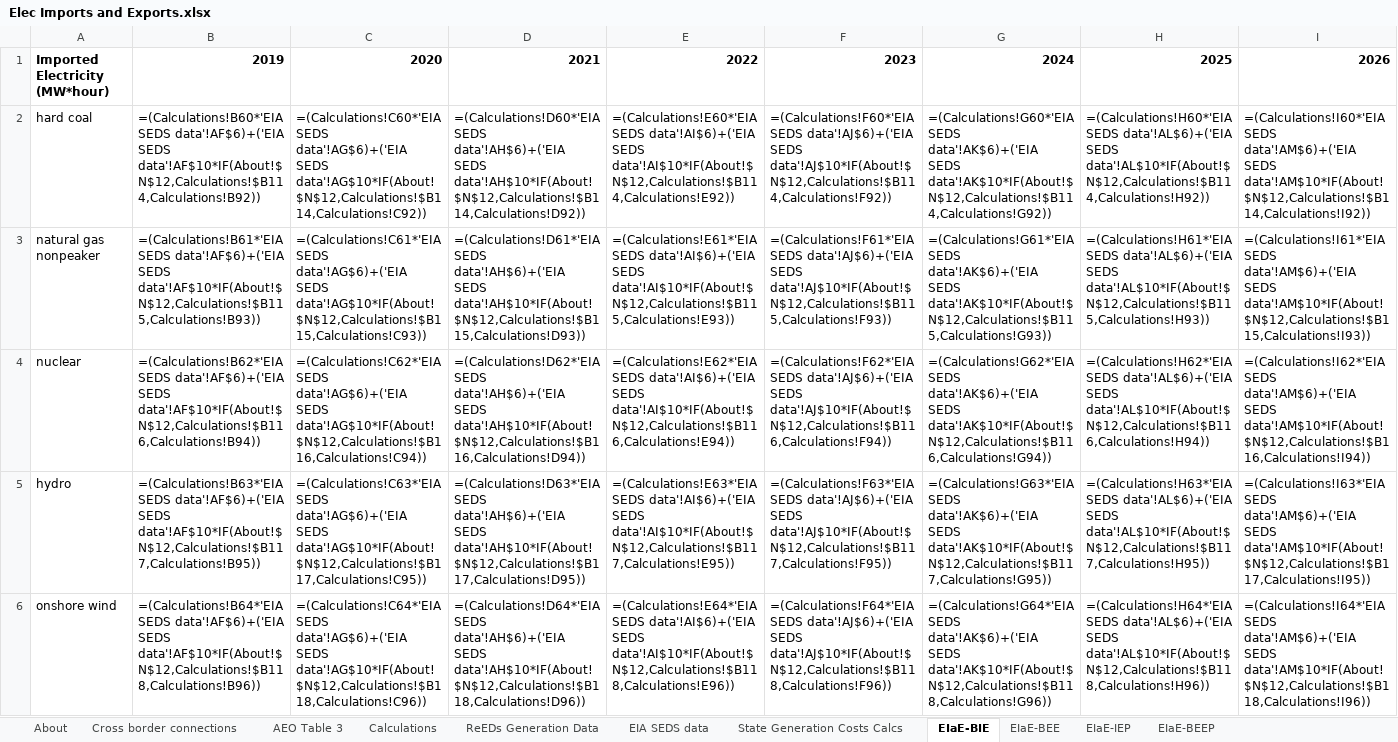
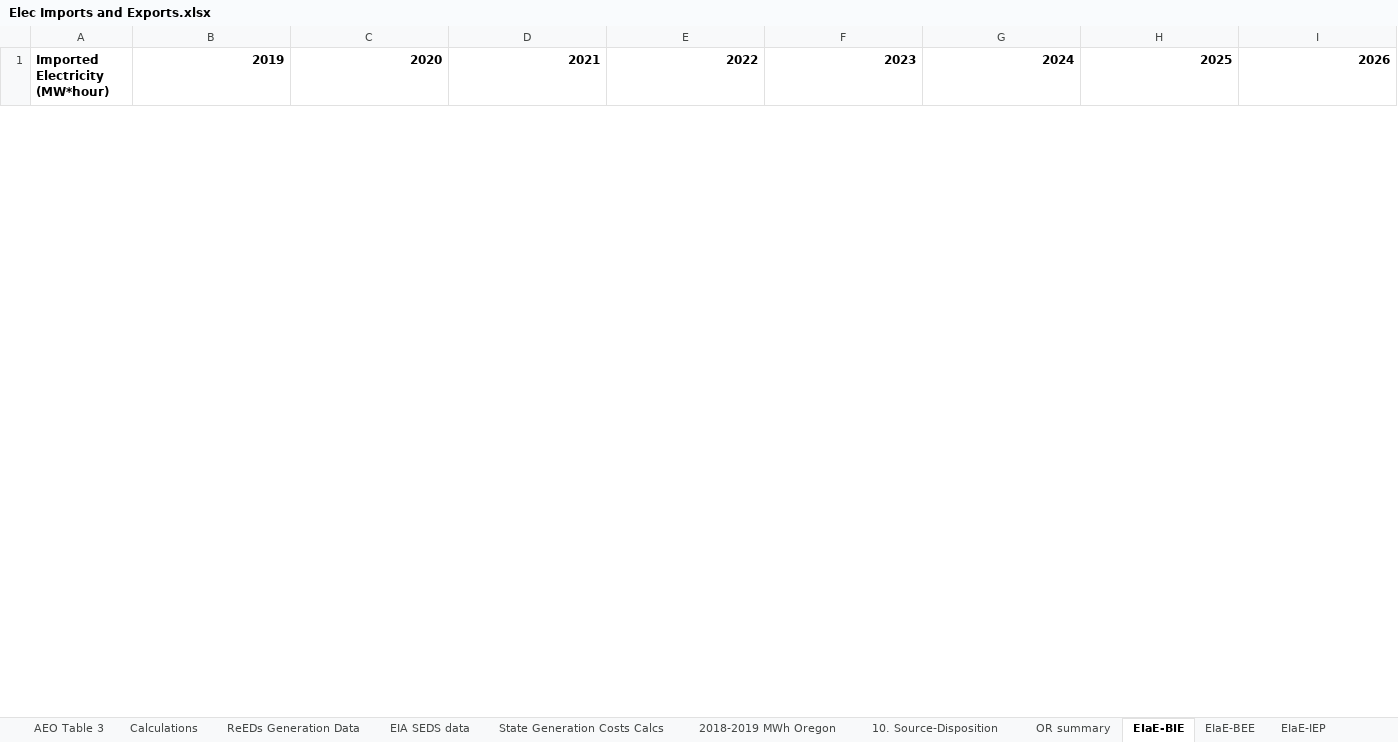
Before and after one commit to EnergyInnovation/eps-oregon, an Excel workbook: InputData/elec/EIaE/Elec Imports and Exports.xlsx, sheet EIaE-BIE, drawn as a sheet; only a part is shown; values as stored, in another font and other column widths than the file's, no borders; formulas without a stored value are shown as written; removed rows and columns are numbered as before the commit, all else as after; rows hold the shown columns only; the diff covers the shown part only; the diff names each change by its address in the sheet, - before the commit and + after, or states it on an @@ line.

```diff
--- a/InputData/elec/EIaE/Elec Imports and Exports.xlsx (sheet EIaE-BIE)
+++ b/InputData/elec/EIaE/Elec Imports and Exports.xlsx (sheet EIaE-BIE)
+sheet tab: 2018-2019 MWh Oregon
+sheet tab: 10. Source-Disposition
+sheet tab: OR summary
-row 2: hard coal | =(Calculations!B60*'EIA SEDS data'!AF$6)+('EIA SEDS data'!AF$10*IF(About!$N$12,Calculations!$B114,Calculations!B92)) | =(Calculations!C60*'EIA SEDS data'!AG$6)+('EIA SEDS data'!AG$10*IF(About!$N$12,Calculations!$B114,Calculations!C92)) | =(Calculations!D60*'EIA SEDS data'!AH$6)+('EIA SEDS data'!AH$10*IF(About!$N$12,Calculations!$B114,Calculations!D92)) | =(Calculations!E60*'EIA SEDS data'!AI$6)+('EIA SEDS data'!AI$10*IF(About!$N$12,Calculations!$B114,Calculations!E92)) | =(Calculations!F60*'EIA SEDS data'!AJ$6)+('EIA SEDS data'!AJ$10*IF(About!$N$12,Calculations!$B114,Calculations!F92)) | =(Calculations!G60*'EIA SEDS data'!AK$6)+('EIA SEDS data'!AK$10*IF(About!$N$12,Calculations!$B114,Calculations!G92)) | =(Calculations!H60*'EIA SEDS data'!AL$6)+('EIA SEDS data'!AL$10*IF(About!$N$12,Calculations!$B114,Calculations!H92)) | =(Calculations!I60*'EIA SEDS data'!AM$6)+('EIA SEDS data'!AM$10*IF(About!$N$12,Calculations!$B114,Calculations!I92))
-row 3: natural gas nonpeaker | =(Calculations!B61*'EIA SEDS data'!AF$6)+('EIA SEDS data'!AF$10*IF(About!$N$12,Calculations!$B115,Calculations!B93)) | =(Calculations!C61*'EIA SEDS data'!AG$6)+('EIA SEDS data'!AG$10*IF(About!$N$12,Calculations!$B115,Calculations!C93)) | =(Calculations!D61*'EIA SEDS data'!AH$6)+('EIA SEDS data'!AH$10*IF(About!$N$12,Calculations!$B115,Calculations!D93)) | =(Calculations!E61*'EIA SEDS data'!AI$6)+('EIA SEDS data'!AI$10*IF(About!$N$12,Calculations!$B115,Calculations!E93)) | =(Calculations!F61*'EIA SEDS data'!AJ$6)+('EIA SEDS data'!AJ$10*IF(About!$N$12,Calculations!$B115,Calculations!F93)) | =(Calculations!G61*'EIA SEDS data'!AK$6)+('EIA SEDS data'!AK$10*IF(About!$N$12,Calculations!$B115,Calculations!G93)) | =(Calculations!H61*'EIA SEDS data'!AL$6)+('EIA SEDS data'!AL$10*IF(About!$N$12,Calculations!$B115,Calculations!H93)) | =(Calculations!I61*'EIA SEDS data'!AM$6)+('EIA SEDS data'!AM$10*IF(About!$N$12,Calculations!$B115,Calculations!I93))
-row 4: nuclear | =(Calculations!B62*'EIA SEDS data'!AF$6)+('EIA SEDS data'!AF$10*IF(About!$N$12,Calculations!$B116,Calculations!B94)) | =(Calculations!C62*'EIA SEDS data'!AG$6)+('EIA SEDS data'!AG$10*IF(About!$N$12,Calculations!$B116,Calculations!C94)) | =(Calculations!D62*'EIA SEDS data'!AH$6)+('EIA SEDS data'!AH$10*IF(About!$N$12,Calculations!$B116,Calculations!D94)) | =(Calculations!E62*'EIA SEDS data'!AI$6)+('EIA SEDS data'!AI$10*IF(About!$N$12,Calculations!$B116,Calculations!E94)) | =(Calculations!F62*'EIA SEDS data'!AJ$6)+('EIA SEDS data'!AJ$10*IF(About!$N$12,Calculations!$B116,Calculations!F94)) | =(Calculations!G62*'EIA SEDS data'!AK$6)+('EIA SEDS data'!AK$10*IF(About!$N$12,Calculations!$B116,Calculations!G94)) | =(Calculations!H62*'EIA SEDS data'!AL$6)+('EIA SEDS data'!AL$10*IF(About!$N$12,Calculations!$B116,Calculations!H94)) | =(Calculations!I62*'EIA SEDS data'!AM$6)+('EIA SEDS data'!AM$10*IF(About!$N$12,Calculations!$B116,Calculations!I94))
-row 5: hydro | =(Calculations!B63*'EIA SEDS data'!AF$6)+('EIA SEDS data'!AF$10*IF(About!$N$12,Calculations!$B117,Calculations!B95)) | =(Calculations!C63*'EIA SEDS data'!AG$6)+('EIA SEDS data'!AG$10*IF(About!$N$12,Calculations!$B117,Calculations!C95)) | =(Calculations!D63*'EIA SEDS data'!AH$6)+('EIA SEDS data'!AH$10*IF(About!$N$12,Calculations!$B117,Calculations!D95)) | =(Calculations!E63*'EIA SEDS data'!AI$6)+('EIA SEDS data'!AI$10*IF(About!$N$12,Calculations!$B117,Calculations!E95)) | =(Calculations!F63*'EIA SEDS data'!AJ$6)+('EIA SEDS data'!AJ$10*IF(About!$N$12,Calculations!$B117,Calculations!F95)) | =(Calculations!G63*'EIA SEDS data'!AK$6)+('EIA SEDS data'!AK$10*IF(About!$N$12,Calculations!$B117,Calculations!G95)) | =(Calculations!H63*'EIA SEDS data'!AL$6)+('EIA SEDS data'!AL$10*IF(About!$N$12,Calculations!$B117,Calculations!H95)) | =(Calculations!I63*'EIA SEDS data'!AM$6)+('EIA SEDS data'!AM$10*IF(About!$N$12,Calculations!$B117,Calculations!I95))
-row 6: onshore wind | =(Calculations!B64*'EIA SEDS data'!AF$6)+('EIA SEDS data'!AF$10*IF(About!$N$12,Calculations!$B118,Calculations!B96)) | =(Calculations!C64*'EIA SEDS data'!AG$6)+('EIA SEDS data'!AG$10*IF(About!$N$12,Calculations!$B118,Calculations!C96)) | =(Calculations!D64*'EIA SEDS data'!AH$6)+('EIA SEDS data'!AH$10*IF(About!$N$12,Calculations!$B118,Calculations!D96)) | =(Calculations!E64*'EIA SEDS data'!AI$6)+('EIA SEDS data'!AI$10*IF(About!$N$12,Calculations!$B118,Calculations!E96)) | =(Calculations!F64*'EIA SEDS data'!AJ$6)+('EIA SEDS data'!AJ$10*IF(About!$N$12,Calculations!$B118,Calculations!F96)) | =(Calculations!G64*'EIA SEDS data'!AK$6)+('EIA SEDS data'!AK$10*IF(About!$N$12,Calculations!$B118,Calculations!G96)) | =(Calculations!H64*'EIA SEDS data'!AL$6)+('EIA SEDS data'!AL$10*IF(About!$N$12,Calculations!$B118,Calculations!H96)) | =(Calculations!I64*'EIA SEDS data'!AM$6)+('EIA SEDS data'!AM$10*IF(About!$N$12,Calculations!$B118,Calculations!I96))
```
Also changed, not shown: 16 added rows and 11 removed rows elsewhere in this sheet, sheet ReEDs Generation Data, sheet State Generation Costs Calcs, sheet Calculations, sheet EIA SEDS data, sheet Cross border connections, sheet EIaE-BEE, 3 more sheets, 4 other files.
